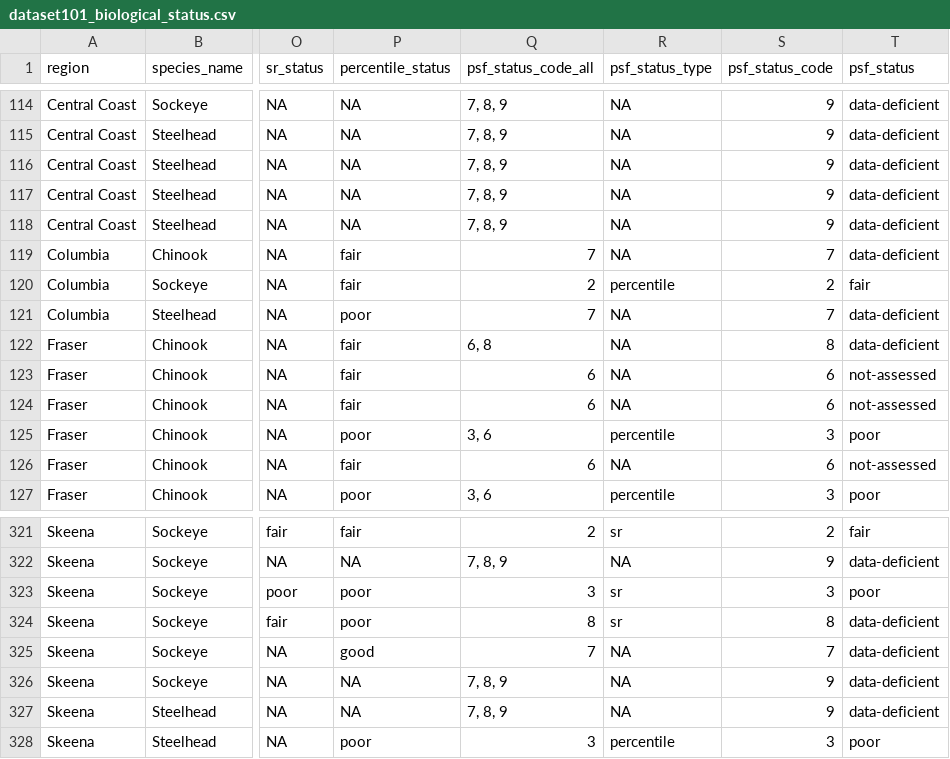
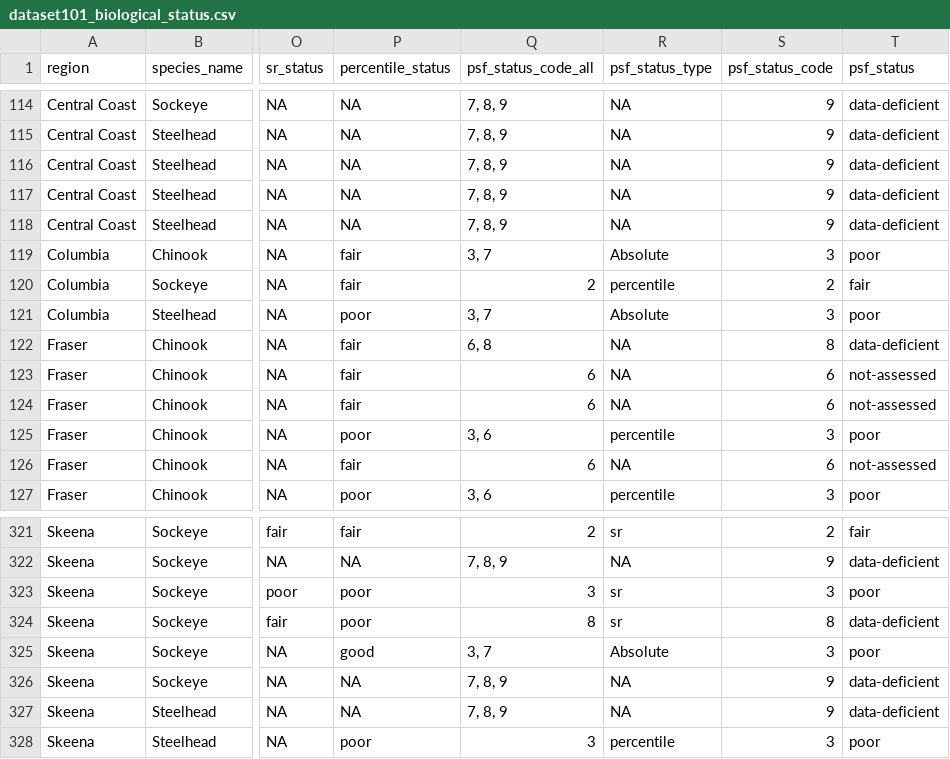
Before and after one commit to salmonwatersheds/population-indicators, a CSV file: biological-status/output/dataset101_biological_status.csv, drawn as a sheet; only a part is shown, gaps mark what is left out; the diff names each change by its address in the sheet, - before the commit and + after, or states it on an @@ line.

Commit message:
Corrected the rule with absolute lower 1500 benchmark so it also apply for with with time series not long enough (code 7)

```diff
--- a/biological-status/output/dataset101_biological_status.csv
+++ b/biological-status/output/dataset101_biological_status.csv
-Q119 (psf_status_code_all): 7
+Q119 (psf_status_code_all): 3, 7
-R119 (psf_status_type): NA
+R119 (psf_status_type): Absolute
-S119 (psf_status_code): 7
+S119 (psf_status_code): 3
-T119 (psf_status): data-deficient
+T119 (psf_status): poor
-Q121 (psf_status_code_all): 7
+Q121 (psf_status_code_all): 3, 7
-R121 (psf_status_type): NA
+R121 (psf_status_type): Absolute
-S121 (psf_status_code): 7
+S121 (psf_status_code): 3
-T121 (psf_status): data-deficient
+T121 (psf_status): poor
-Q325 (psf_status_code_all): 7
+Q325 (psf_status_code_all): 3, 7
-R325 (psf_status_type): NA
+R325 (psf_status_type): Absolute
-S325 (psf_status_code): 7
+S325 (psf_status_code): 3
-T325 (psf_status): data-deficient
+T325 (psf_status): poor
```
Also changed, not shown: 2 other files.
